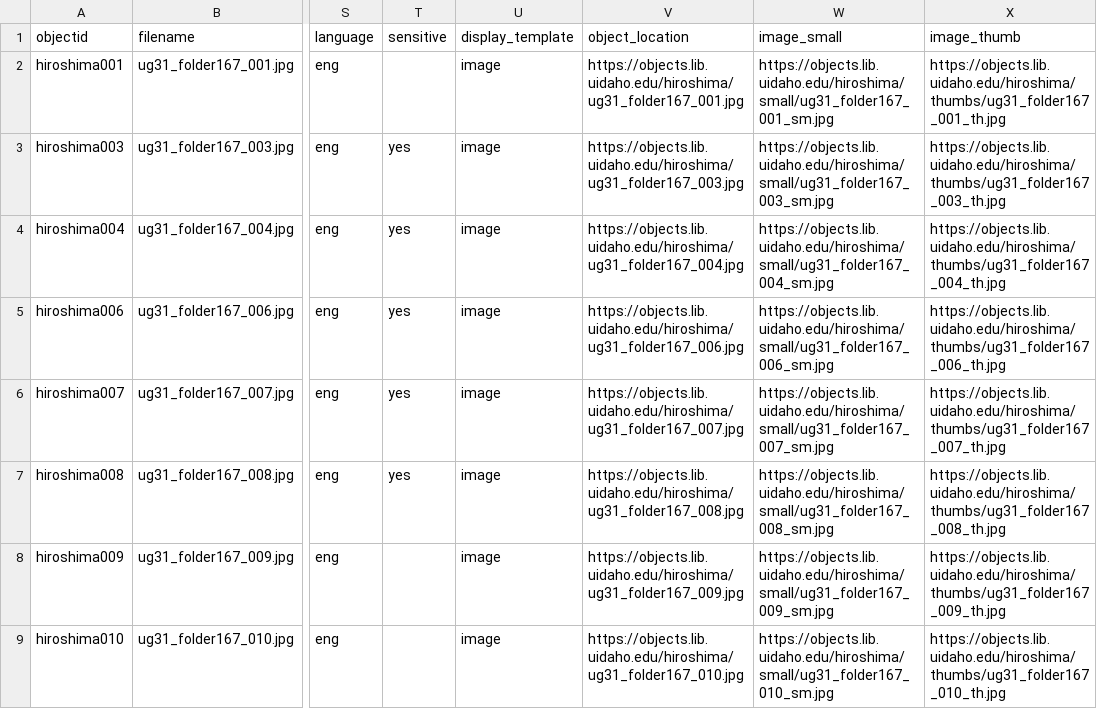
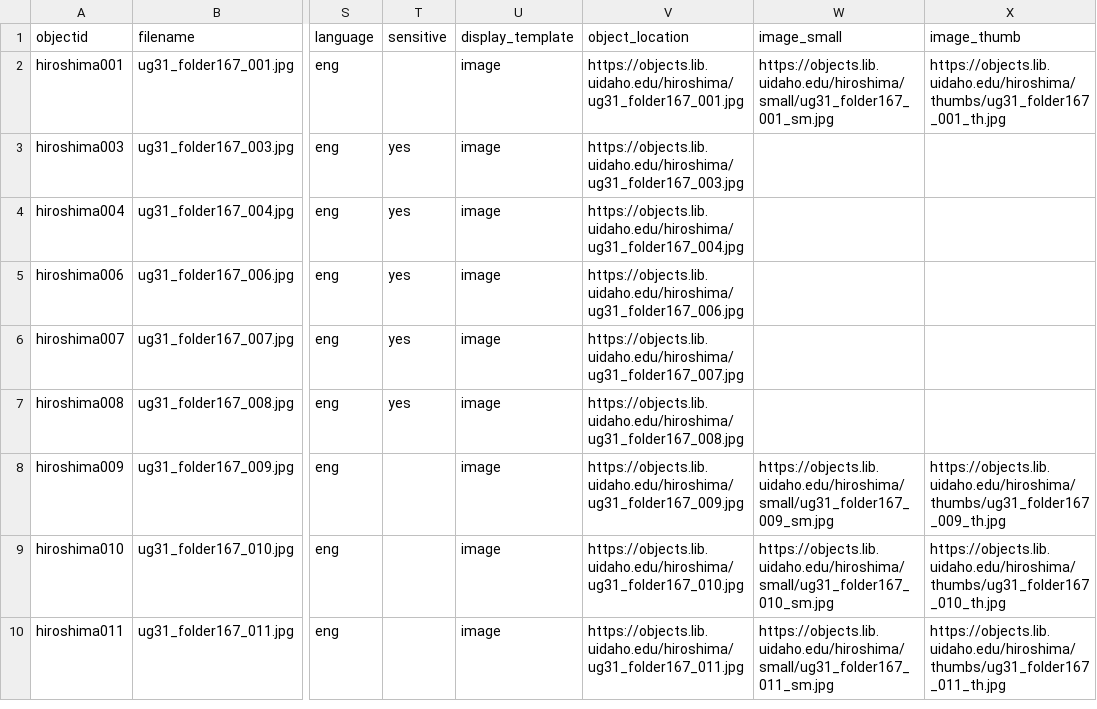
Before and after one commit to uidaholib/base-digital-collections-template, a CSV file: _data/hiroshima.csv, drawn as a sheet; only a part is shown, gaps mark what is left out; the shorter side is filled out with more unchanged rows; the diff names each change by its address in the sheet, - before the commit and + after, or states it on an @@ line.

Commit message:
remove sensitive image thumbs and small

```diff
--- a/_data/hiroshima.csv
+++ b/_data/hiroshima.csv
-W3 (image_small): https://objects.lib.uidaho.edu/hiroshima/small/ug31_folder167_003_sm.jpg
+W3 (image_small): (empty)
-X3 (image_thumb): https://objects.lib.uidaho.edu/hiroshima/thumbs/ug31_folder167_003_th.jpg
+X3 (image_thumb): (empty)
-W4 (image_small): https://objects.lib.uidaho.edu/hiroshima/small/ug31_folder167_004_sm.jpg
+W4 (image_small): (empty)
-X4 (image_thumb): https://objects.lib.uidaho.edu/hiroshima/thumbs/ug31_folder167_004_th.jpg
+X4 (image_thumb): (empty)
-W5 (image_small): https://objects.lib.uidaho.edu/hiroshima/small/ug31_folder167_006_sm.jpg
+W5 (image_small): (empty)
-X5 (image_thumb): https://objects.lib.uidaho.edu/hiroshima/thumbs/ug31_folder167_006_th.jpg
+X5 (image_thumb): (empty)
-W6 (image_small): https://objects.lib.uidaho.edu/hiroshima/small/ug31_folder167_007_sm.jpg
+W6 (image_small): (empty)
-X6 (image_thumb): https://objects.lib.uidaho.edu/hiroshima/thumbs/ug31_folder167_007_th.jpg
+X6 (image_thumb): (empty)
-W7 (image_small): https://objects.lib.uidaho.edu/hiroshima/small/ug31_folder167_008_sm.jpg
+W7 (image_small): (empty)
-X7 (image_thumb): https://objects.lib.uidaho.edu/hiroshima/thumbs/ug31_folder167_008_th.jpg
+X7 (image_thumb): (empty)
```
Also changed, not shown: 1 other file.
